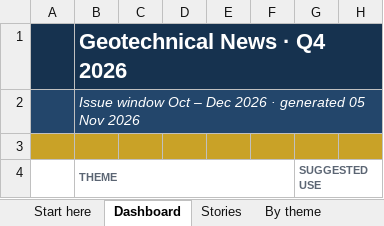
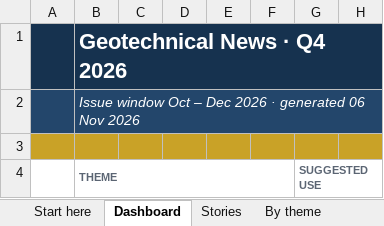
Before and after one commit to monabadr12/geotech-news, an Excel workbook: docs/exports/2026-Q4.xlsx, sheet Dashboard, drawn as a sheet; only a part is shown; values as stored, in another font and other column widths than the file's, no borders; charts and pictures and conditional formats not drawn; the diff names each change by its address in the sheet, - before the commit and + after, or states it on an @@ line.

```diff
--- a/docs/exports/2026-Q4.xlsx (sheet Dashboard)
+++ b/docs/exports/2026-Q4.xlsx (sheet Dashboard)
-B2: …· generated 05 Nov 2026
+B2: …· generated 06 Nov 2026
```
Also changed, not shown: sheet Events, sheet Start here, docs/exports/geotech-news-archive.xlsx, 8 other files.
